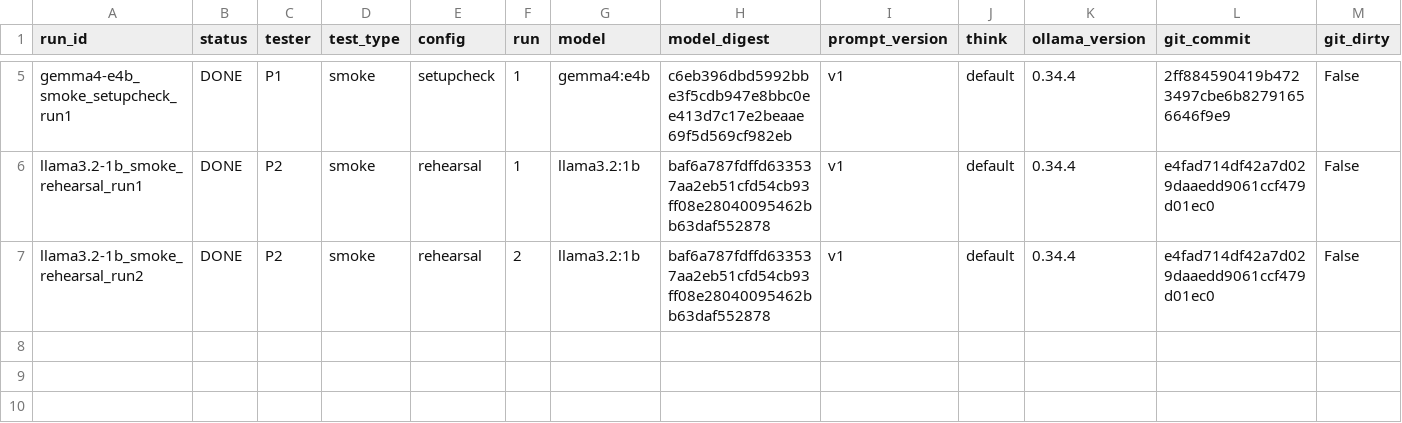
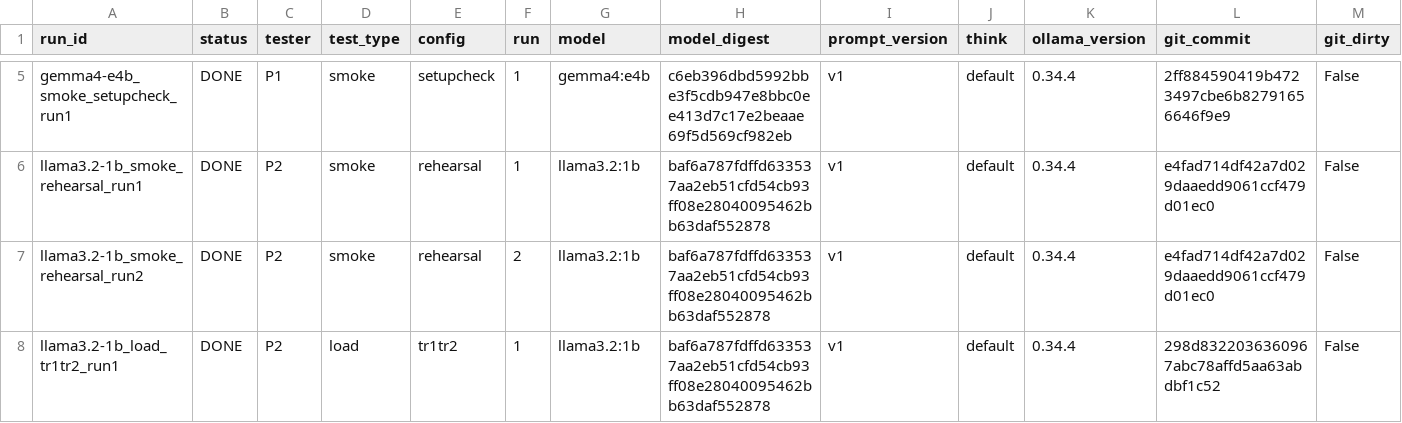
Before and after one commit to 2402801/ICT3113-P2-2, a CSV file: runs/run_register.csv, drawn as a sheet; only a part is shown, gaps mark what is left out; rows hold the shown columns only; the diff names each change by its address in the sheet, - before the commit and + after, or states it on an @@ line.

```diff
--- a/runs/run_register.csv
+++ b/runs/run_register.csv
+row 8: llama3.2-1b_load_tr1tr2_run1 | DONE | P2 | load | tr1tr2 | 1 | llama3.2:1b | baf6a787fdffd633537aa2eb51cfd54cb93ff08e28040095462bb63daf552878 | v1 | default | 0.34.4 | 298d8322036360967abc78affd5aa63abdbf1c52 | False
```
Also changed, not shown: 10 other files.
